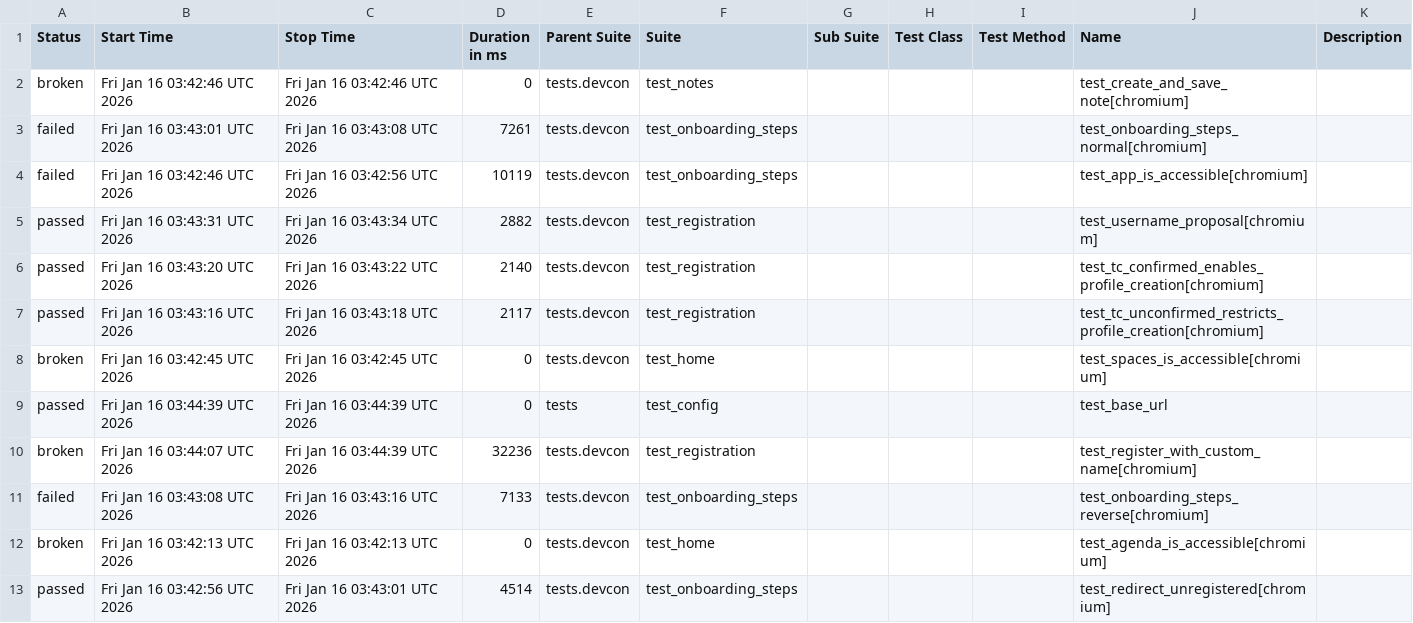
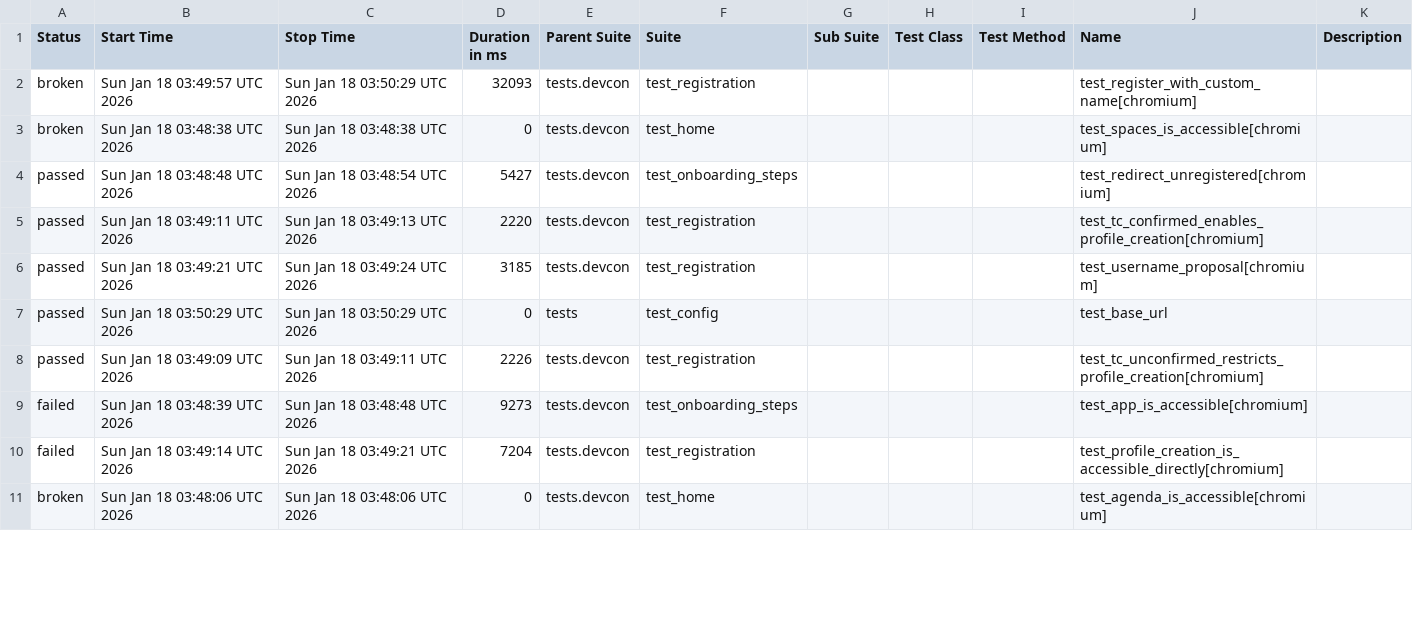
Before and after one commit to andrea-055/devcon_smoke_test, a CSV file: Prod/data/suites.csv, drawn as a sheet; only a part is shown; the diff covers the shown part only.

```diff
--- a/Prod/data/suites.csv
+++ b/Prod/data/suites.csv
@@ -1,13 +1,11 @@
 "Status","Start Time","Stop Time","Duration in ms","Parent Suite","Suite","Sub Suite","Test Class","Test Method","Name","Description"
-"broken","Fri Jan 16 03:42:46 UTC 2026","Fri Jan 16 03:42:46 UTC 2026","0","tests.devcon","test_notes","","","","test_create_and_save_note[chromium]",""
-"failed","Fri Jan 16 03:43:01 UTC 2026","Fri Jan 16 03:43:08 UTC 2026","7261","tests.devcon","test_onboarding_steps","","","","test_onboarding_steps_normal[chromium]",""
-"failed","Fri Jan 16 03:42:46 UTC 2026","Fri Jan 16 03:42:56 UTC 2026","10119","tests.devcon","test_onboarding_steps","","","","test_app_is_accessible[chromium]",""
-"passed","Fri Jan 16 03:43:31 UTC 2026","Fri Jan 16 03:43:34 UTC 2026","2882","tests.devcon","test_registration","","","","test_username_proposal[chromium]",""
-"passed","Fri Jan 16 03:43:20 UTC 2026","Fri Jan 16 03:43:22 UTC 2026","2140","tests.devcon","test_registration","","","","test_tc_confirmed_enables_profile_creation[chromium]",""
-"passed","Fri Jan 16 03:43:16 UTC 2026","Fri Jan 16 03:43:18 UTC 2026","2117","tests.devcon","test_registration","","","","test_tc_unconfirmed_restricts_profile_creation[chromium]",""
-"broken","Fri Jan 16 03:42:45 UTC 2026","Fri Jan 16 03:42:45 UTC 2026","0","tests.devcon","test_home","","","","test_spaces_is_accessible[chromium]",""
-"passed","Fri Jan 16 03:44:39 UTC 2026","Fri Jan 16 03:44:39 UTC 2026","0","tests","test_config","","","","test_base_url",""
-"broken","Fri Jan 16 03:44:07 UTC 2026","Fri Jan 16 03:44:39 UTC 2026","32236","tests.devcon","test_registration","","","","test_register_with_custom_name[chromium]",""
-"failed","Fri Jan 16 03:43:08 UTC 2026","Fri Jan 16 03:43:16 UTC 2026","7133","tests.devcon","test_onboarding_steps","","","","test_onboarding_steps_reverse[chromium]",""
-"broken","Fri Jan 16 03:42:13 UTC 2026","Fri Jan 16 03:42:13 UTC 2026","0","tests.devcon","test_home","","","","test_agenda_is_accessible[chromium]",""
-"passed","Fri Jan 16 03:42:56 UTC 2026","Fri Jan 16 03:43:01 UTC 2026","4514","tests.devcon","test_onboarding_steps","","","","test_redirect_unregistered[chromium]",""
+"broken","Sun Jan 18 03:49:57 UTC 2026","Sun Jan 18 03:50:29 UTC 2026","32093","tests.devcon","test_registration","","","","test_register_with_custom_name[chromium]",""
+"broken","Sun Jan 18 03:48:38 UTC 2026","Sun Jan 18 03:48:38 UTC 2026","0","tests.devcon","test_home","","","","test_spaces_is_accessible[chromium]",""
+"passed","Sun Jan 18 03:48:48 UTC 2026","Sun Jan 18 03:48:54 UTC 2026","5427","tests.devcon","test_onboarding_steps","","","","test_redirect_unregistered[chromium]",""
+"passed","Sun Jan 18 03:49:11 UTC 2026","Sun Jan 18 03:49:13 UTC 2026","2220","tests.devcon","test_registration","","","","test_tc_confirmed_enables_profile_creation[chromium]",""
+"passed","Sun Jan 18 03:49:21 UTC 2026","Sun Jan 18 03:49:24 UTC 2026","3185","tests.devcon","test_registration","","","","test_username_proposal[chromium]",""
+"passed","Sun Jan 18 03:50:29 UTC 2026","Sun Jan 18 03:50:29 UTC 2026","0","tests","test_config","","","","test_base_url",""
+"passed","Sun Jan 18 03:49:09 UTC 2026","Sun Jan 18 03:49:11 UTC 2026","2226","tests.devcon","test_registration","","","","test_tc_unconfirmed_restricts_profile_creation[chromium]",""
+"failed","Sun Jan 18 03:48:39 UTC 2026","Sun Jan 18 03:48:48 UTC 2026","9273","tests.devcon","test_onboarding_steps","","","","test_app_is_accessible[chromium]",""
+"failed","Sun Jan 18 03:49:14 UTC 2026","Sun Jan 18 03:49:21 UTC 2026","7204","tests.devcon","test_registration","","","","test_profile_creation_is_accessible_directly[chromium]",""
+"broken","Sun Jan 18 03:48:06 UTC 2026","Sun Jan 18 03:48:06 UTC 2026","0","tests.devcon","test_home","","","","test_agenda_is_accessible[chromium]",""
```
Also changed, not shown: 2 added rows and 8 edited cells elsewhere in this file, 58 other files.
